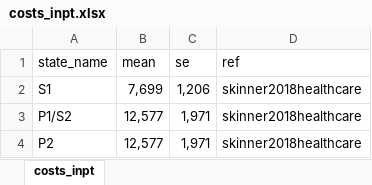
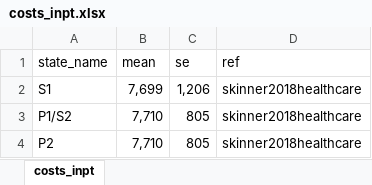
Before and after one commit to InnovationValueInitiative/IVI-NSCLC, an Excel workbook: data-raw/costs_inpt.xlsx, sheet costs_inpt, drawn as a sheet; values as stored, in another font and other column widths than the file's, no borders; the diff names each change by its address in the sheet, - before the commit and + after, or states it on an @@ line.

```diff
--- a/data-raw/costs_inpt.xlsx (sheet costs_inpt)
+++ b/data-raw/costs_inpt.xlsx (sheet costs_inpt)
-B3:B4 (mean): 12,577
+B3:B4 (mean): 7,710
-C3:C4 (se): 1,971
+C3:C4 (se): 805
```
Also changed, not shown: data-raw/costs_op.xlsx, 2 other files.
